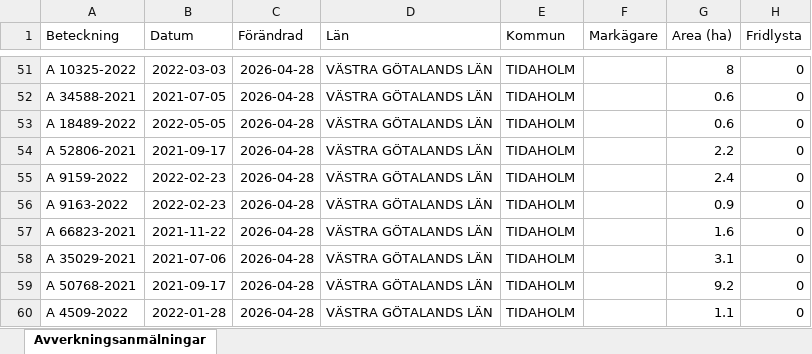
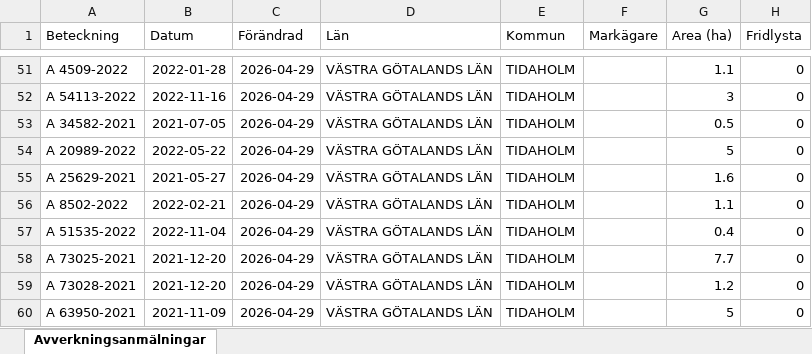
Before and after one commit to klasma/Logging_1498, an Excel workbook: Översikt TIDAHOLM.xlsx, sheet Avverkningsanmälningar, drawn as a sheet; only a part is shown, gaps mark what is left out; values as stored, in another font and other column widths than the file's, no borders; the diff covers the shown part only; the diff names each change by its address in the sheet, - before the commit and + after, or states it on an @@ line.

```diff
--- a/Översikt TIDAHOLM.xlsx (sheet Avverkningsanmälningar)
+++ b/Översikt TIDAHOLM.xlsx (sheet Avverkningsanmälningar)
-A51 (Beteckning): A 10325-2022
+A51 (Beteckning): A 4509-2022
-B51 (Datum): 2022-03-03
+B51 (Datum): 2022-01-28
-C51:C60 (Förändrad): 2026-04-28
+C51:C60 (Förändrad): 2026-04-29
-G51 (Area (ha)): 8
+G51 (Area (ha)): 1.1
-A52 (Beteckning): A 34588-2021
+A52 (Beteckning): A 54113-2022
-B52 (Datum): 2021-07-05
+B52 (Datum): 2022-11-16
-G52 (Area (ha)): 0.6
+G52 (Area (ha)): 3
-A53 (Beteckning): A 18489-2022
+A53 (Beteckning): A 34582-2021
-B53 (Datum): 2022-05-05
+B53 (Datum): 2021-07-05
-G53 (Area (ha)): 0.6
+G53 (Area (ha)): 0.5
-A54 (Beteckning): A 52806-2021
+A54 (Beteckning): A 20989-2022
-B54 (Datum): 2021-09-17
+B54 (Datum): 2022-05-22
-G54 (Area (ha)): 2.2
+G54 (Area (ha)): 5
-A55 (Beteckning): A 9159-2022
+A55 (Beteckning): A 25629-2021
-B55 (Datum): 2022-02-23
+B55 (Datum): 2021-05-27
-G55 (Area (ha)): 2.4
+G55 (Area (ha)): 1.6
-A56 (Beteckning): A 9163-2022
+A56 (Beteckning): A 8502-2022
-B56 (Datum): 2022-02-23
+B56 (Datum): 2022-02-21
-G56 (Area (ha)): 0.9
+G56 (Area (ha)): 1.1
-A57 (Beteckning): A 66823-2021
+A57 (Beteckning): A 51535-2022
-B57 (Datum): 2021-11-22
+B57 (Datum): 2022-11-04
-G57 (Area (ha)): 1.6
+G57 (Area (ha)): 0.4
-A58 (Beteckning): A 35029-2021
+A58 (Beteckning): A 73025-2021
-B58 (Datum): 2021-07-06
+B58 (Datum): 2021-12-20
-G58 (Area (ha)): 3.1
+G58 (Area (ha)): 7.7
-A59 (Beteckning): A 50768-2021
+A59 (Beteckning): A 73028-2021
-B59 (Datum): 2021-09-17
+B59 (Datum): 2021-12-20
-G59 (Area (ha)): 9.2
+G59 (Area (ha)): 1.2
-A60 (Beteckning): A 4509-2022
+A60 (Beteckning): A 63950-2021
-B60 (Datum): 2022-01-28
+B60 (Datum): 2021-11-09
-G60 (Area (ha)): 1.1
+G60 (Area (ha)): 5
```
Also changed, not shown: 1736 edited cells elsewhere in this sheet, artfynd/A 12353-2022 artfynd.xlsx, artfynd/A 2389-2024 artfynd.xlsx, 45 other files.
